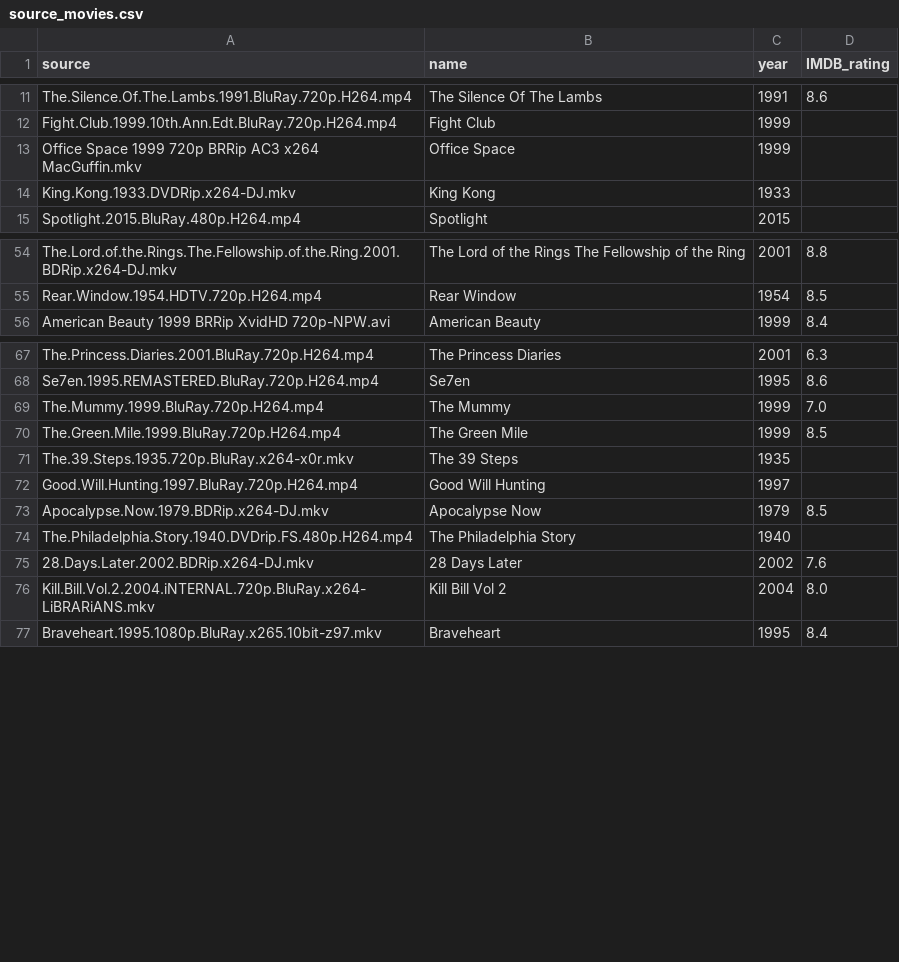
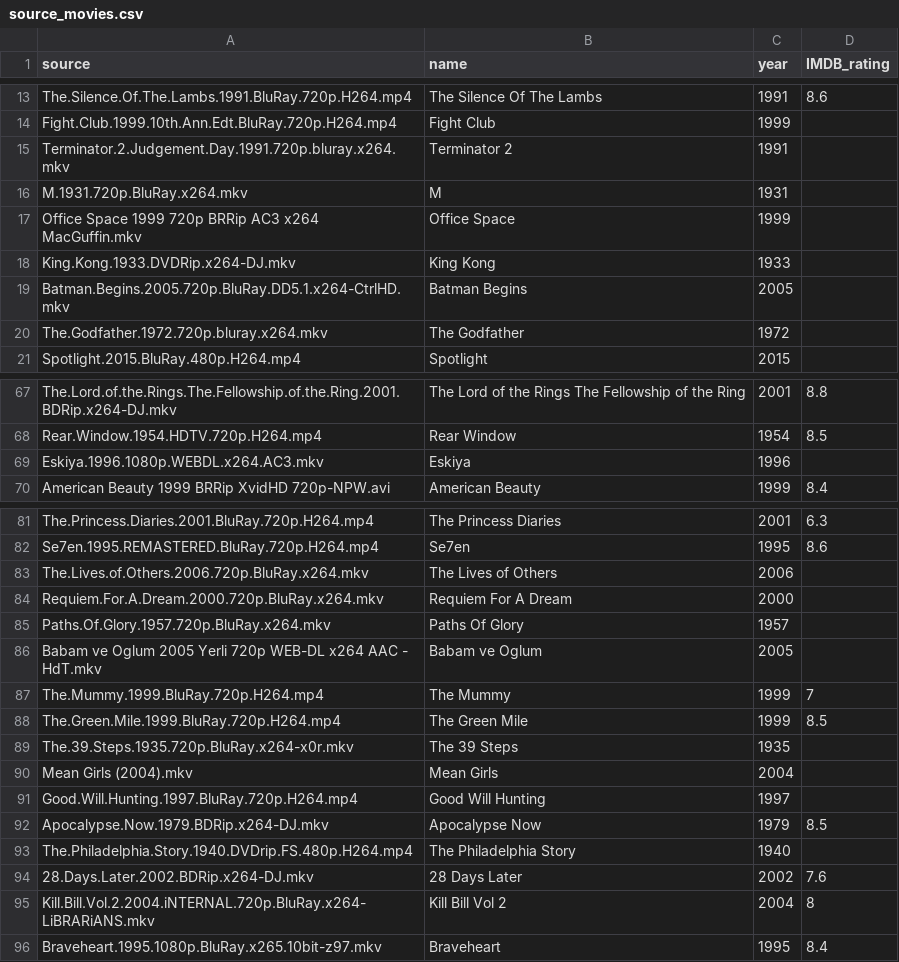
Before and after one commit to thoppe/Girls-Interrupted, a CSV file: docs/source_movies.csv, drawn as a sheet; only a part is shown, gaps mark what is left out; the diff covers the shown part only.

```diff
--- a/docs/source_movies.csv
+++ b/docs/source_movies.csv
@@ -12,4 +14,8 @@ The.Silence.Of.The.Lambs.1991.BluRay.720p.H264.mp4,The Silence Of The Lambs,1991
 Fight.Club.1999.10th.Ann.Edt.BluRay.720p.H264.mp4,Fight Club,1999,
+Terminator.2.Judgement.Day.1991.720p.bluray.x264.mkv,Terminator 2,1991,
+M.1931.720p.BluRay.x264.mkv,M,1931,
 Office Space 1999 720p BRRip AC3 x264 MacGuffin.mkv,Office Space,1999,
 King.Kong.1933.DVDRip.x264-DJ.mkv,King Kong,1933,
+Batman.Begins.2005.720p.BluRay.DD5.1.x264-CtrlHD.mkv,Batman Begins,2005,
+The.Godfather.1972.720p.bluray.x264.mkv,The Godfather,1972,
 Spotlight.2015.BluRay.480p.H264.mp4,Spotlight,2015,
@@ -55,2 +68,3 @@ The.Lord.of.the.Rings.The.Fellowship.of.the.Ring.2001.BDRip.x264-DJ.mkv,The Lord
 Rear.Window.1954.HDTV.720p.H264.mp4,Rear Window,1954,8.5
+Eskiya.1996.1080p.WEBDL.x264.AC3.mkv,Eskiya,1996,
 American Beauty 1999 BRRip XvidHD 720p-NPW.avi,American Beauty,1999,8.4
@@ -68,5 +82,10 @@ The.Princess.Diaries.2001.BluRay.720p.H264.mp4,The Princess Diaries,2001,6.3
 Se7en.1995.REMASTERED.BluRay.720p.H264.mp4,Se7en,1995,8.6
-The.Mummy.1999.BluRay.720p.H264.mp4,The Mummy,1999,7.0
+The.Lives.of.Others.2006.720p.BluRay.x264.mkv,The Lives of Others,2006,
+Requiem.For.A.Dream.2000.720p.BluRay.x264.mkv,Requiem For A Dream,2000,
+Paths.Of.Glory.1957.720p.BluRay.x264.mkv,Paths Of Glory,1957,
+Babam ve Oglum 2005 Yerli 720p WEB-DL x264 AAC - HdT.mkv,Babam ve Oglum,2005,
+The.Mummy.1999.BluRay.720p.H264.mp4,The Mummy,1999,7
 The.Green.Mile.1999.BluRay.720p.H264.mp4,The Green Mile,1999,8.5
 The.39.Steps.1935.720p.BluRay.x264-x0r.mkv,The 39 Steps,1935,
+Mean Girls (2004).mkv,Mean Girls,2004,
 Good.Will.Hunting.1997.BluRay.720p.H264.mp4,Good Will Hunting,1997,
@@ -75,3 +94,3 @@ The.Philadelphia.Story.1940.DVDrip.FS.480p.H264.mp4,The Philadelphia Story,1940,
 28.Days.Later.2002.BDRip.x264-DJ.mkv,28 Days Later,2002,7.6
-Kill.Bill.Vol.2.2004.iNTERNAL.720p.BluRay.x264-LiBRARiANS.mkv,Kill Bill Vol 2,2004,8.0
+Kill.Bill.Vol.2.2004.iNTERNAL.720p.BluRay.x264-LiBRARiANS.mkv,Kill Bill Vol 2,2004,8
 Braveheart.1995.1080p.BluRay.x265.10bit-z97.mkv,Braveheart,1995,8.4
```
Also changed, not shown: 19 added rows, 1 removed row and 5 edited cells elsewhere in this file, 3 other files.
